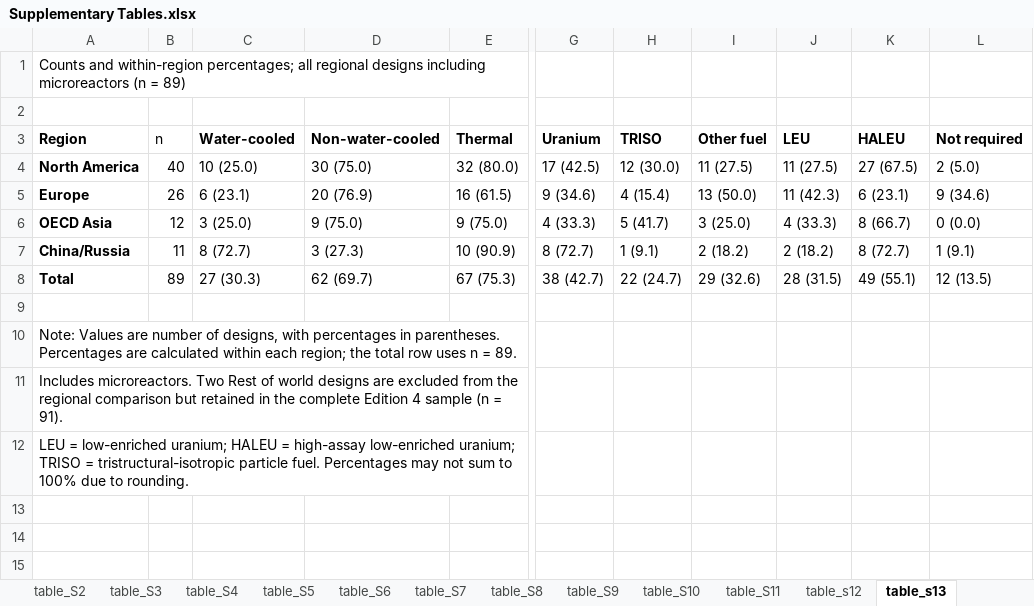
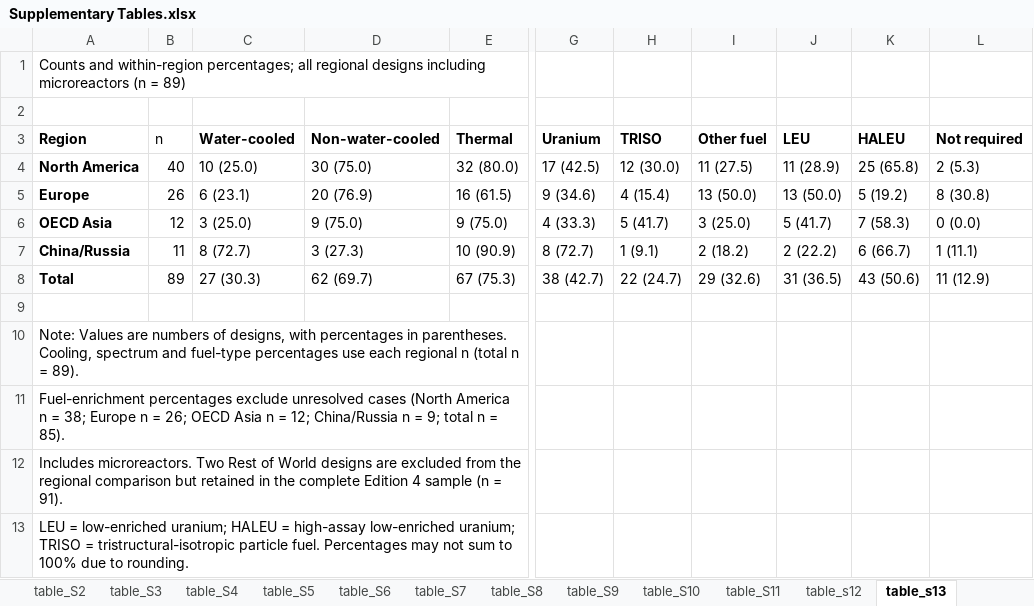
Before and after one commit to JAG1985-LUND/small-modular-reactor-market-readiness, an Excel workbook: revision/data/Supplementary Tables.xlsx, sheet table_s13, drawn as a sheet; only a part is shown, gaps mark what is left out; values as stored, in another font and other column widths than the file's, no borders; rows hold the shown columns only; the diff names each change by its address in the sheet, - before the commit and + after, or states it on an @@ line.

Commit message:
Update Supplementary Tables workbook

```diff
--- a/revision/data/Supplementary Tables.xlsx (sheet table_s13)
+++ b/revision/data/Supplementary Tables.xlsx (sheet table_s13)
-J4 (LEU): 11 (27.5)
+J4 (LEU): 11 (28.9)
-K4 (HALEU): 27 (67.5)
+K4 (HALEU): 25 (65.8)
-L4 (Not required): 2 (5.0)
+L4 (Not required): 2 (5.3)
-J5 (LEU): 11 (42.3)
+J5 (LEU): 13 (50.0)
-K5 (HALEU): 6 (23.1)
+K5 (HALEU): 5 (19.2)
-L5 (Not required): 9 (34.6)
+L5 (Not required): 8 (30.8)
-J6 (LEU): 4 (33.3)
+J6 (LEU): 5 (41.7)
-K6 (HALEU): 8 (66.7)
+K6 (HALEU): 7 (58.3)
-J7 (LEU): 2 (18.2)
+J7 (LEU): 2 (22.2)
-K7 (HALEU): 8 (72.7)
+K7 (HALEU): 6 (66.7)
-L7 (Not required): 1 (9.1)
+L7 (Not required): 1 (11.1)
-J8 (LEU): 28 (31.5)
+J8 (LEU): 31 (36.5)
-K8 (HALEU): 49 (55.1)
+K8 (HALEU): 43 (50.6)
-L8 (Not required): 12 (13.5)
+L8 (Not required): 11 (12.9)
-A10 (Region): …Values are number of designs, with percentages in parentheses. Percentages are calculated within each region; the total row uses n = 89.
+A10 (Region): …Values are numbers of designs, with percentages in parentheses. Cooling, spectrum and fuel-type percentages use each regional n (total n = 89).
-A11 (Region): Includes microreactors. Two Rest of world designs are excluded from the regional comparison but retained in the complete Edition 4 sample (n = 91).
+A11 (Region): Fuel-enrichment percentages exclude unresolved cases (North America n = 38; Europe n = 26; OECD Asia n = 12; China/Russia n = 9; total n = 85).
+row 12: Includes microreactors. Two Rest of World designs are excluded from the regional comparison but retained in the complete Edition 4 sample (n = 91).
```
Also changed, not shown: sheet table_s14, sheet table_S10, sheet table_s17, sheet table_s12, sheet table_S8, sheet table_S9, 5 more sheets, other sheet tabs, charts or pictures.
